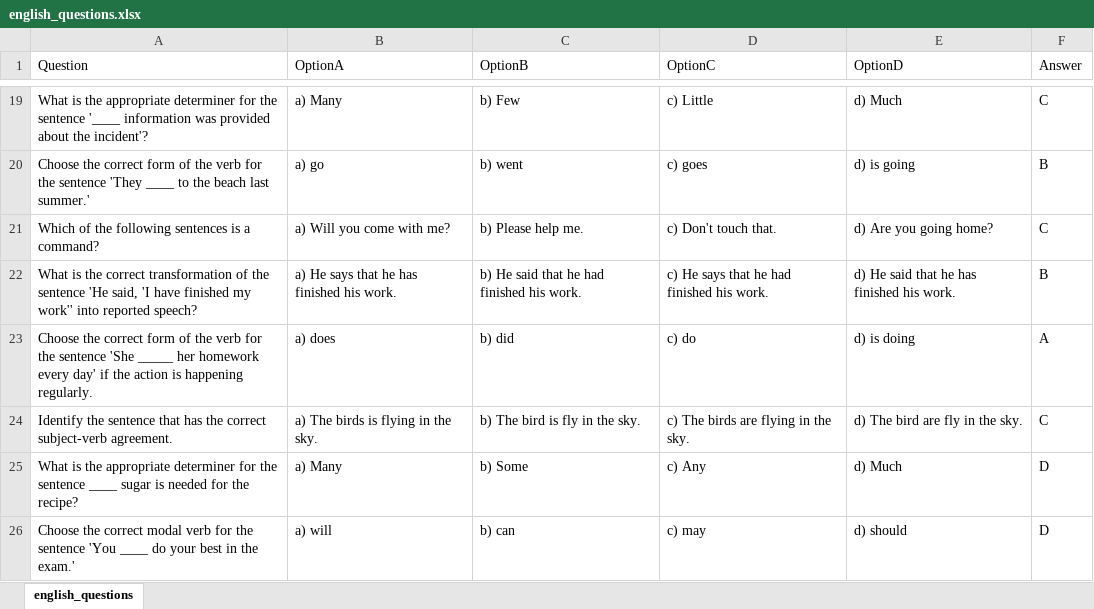
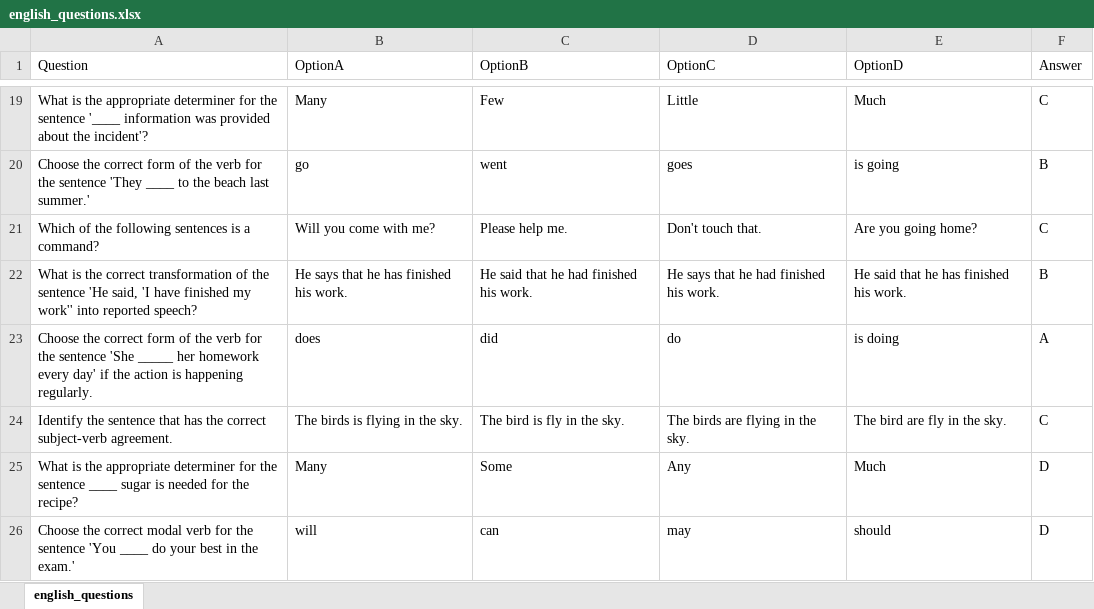
Before and after one commit to tikna1234/minor-project, an Excel workbook: Datasets/english_questions.xlsx, sheet english_questions, drawn as a sheet; only a part is shown, gaps mark what is left out; values as stored, in another font and other column widths than the file's, no borders; the diff covers the shown part only; the diff names each change by its address in the sheet, - before the commit and + after, or states it on an @@ line.

Commit message:
changes in questions

```diff
--- a/Datasets/english_questions.xlsx (sheet english_questions)
+++ b/Datasets/english_questions.xlsx (sheet english_questions)
-B19 (OptionA): a) Many
+B19 (OptionA): Many
-C19 (OptionB): b) Few
+C19 (OptionB): Few
-D19 (OptionC): c) Little
+D19 (OptionC): Little
-E19 (OptionD): d) Much
+E19 (OptionD): Much
-B20 (OptionA): a) go
+B20 (OptionA): go
-C20 (OptionB): b) went
+C20 (OptionB): went
-D20 (OptionC): c) goes
+D20 (OptionC): goes
-E20 (OptionD): d) is going
+E20 (OptionD): is going
-B21 (OptionA): a) Will you come with me?
+B21 (OptionA): Will you come with me?
-C21 (OptionB): b) Please help me.
+C21 (OptionB): Please help me.
-D21 (OptionC): c) Don't touch that.
+D21 (OptionC): Don't touch that.
-E21 (OptionD): d) Are you going home?
+E21 (OptionD): Are you going home?
-B22 (OptionA): a) He says that he has finished his work.
+B22 (OptionA): He says that he has finished his work.
-C22 (OptionB): b) He said that he had finished his work.
+C22 (OptionB): He said that he had finished his work.
-D22 (OptionC): c) He says that he had finished his work.
+D22 (OptionC): He says that he had finished his work.
-E22 (OptionD): d) He said that he has finished his work.
+E22 (OptionD): He said that he has finished his work.
-B23 (OptionA): a) does
+B23 (OptionA): does
-C23 (OptionB): b) did
+C23 (OptionB): did
-D23 (OptionC): c) do
+D23 (OptionC): do
-E23 (OptionD): d) is doing
+E23 (OptionD): is doing
-B24 (OptionA): a) The birds is flying in the sky.
+B24 (OptionA): The birds is flying in the sky.
-C24 (OptionB): b) The bird is fly in the sky.
+C24 (OptionB): The bird is fly in the sky.
-D24 (OptionC): c) The birds are flying in the sky.
+D24 (OptionC): The birds are flying in the sky.
-E24 (OptionD): d) The bird are fly in the sky.
+E24 (OptionD): The bird are fly in the sky.
-B25 (OptionA): a) Many
+B25 (OptionA): Many
-C25 (OptionB): b) Some
+C25 (OptionB): Some
-D25 (OptionC): c) Any
+D25 (OptionC): Any
-E25 (OptionD): d) Much
+E25 (OptionD): Much
-B26 (OptionA): a) will
+B26 (OptionA): will
-C26 (OptionB): b) can
+C26 (OptionB): can
-D26 (OptionC): c) may
+D26 (OptionC): may
-E26 (OptionD): d) should
+E26 (OptionD): should
```
Also changed, not shown: 68 edited cells elsewhere in this sheet, Datasets/Computer_questions.xlsx, Datasets/Mathematics_questions.xlsx.
